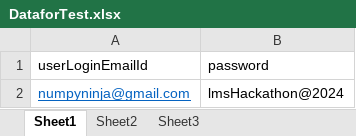
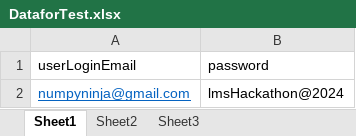
Before and after one commit to Sandhyanarsing/RestAssuredAPIHackathonFinal, an Excel workbook: Phase2_LMS_API_RestAssured/src/main/resources/Data/DataforTest.xlsx, sheet Sheet1, drawn as a sheet; values as stored, in another font and other column widths than the file's, no borders; the diff names each change by its address in the sheet, - before the commit and + after, or states it on an @@ line.

Commit message:
Revert "User module"

```diff
--- a/Phase2_LMS_API_RestAssured/src/main/resources/Data/DataforTest.xlsx (sheet Sheet1)
+++ b/Phase2_LMS_API_RestAssured/src/main/resources/Data/DataforTest.xlsx (sheet Sheet1)
-A1: userLoginEmailId
+A1: userLoginEmail
```
Also changed, not shown: sheet Sheet2, 31 other files.
